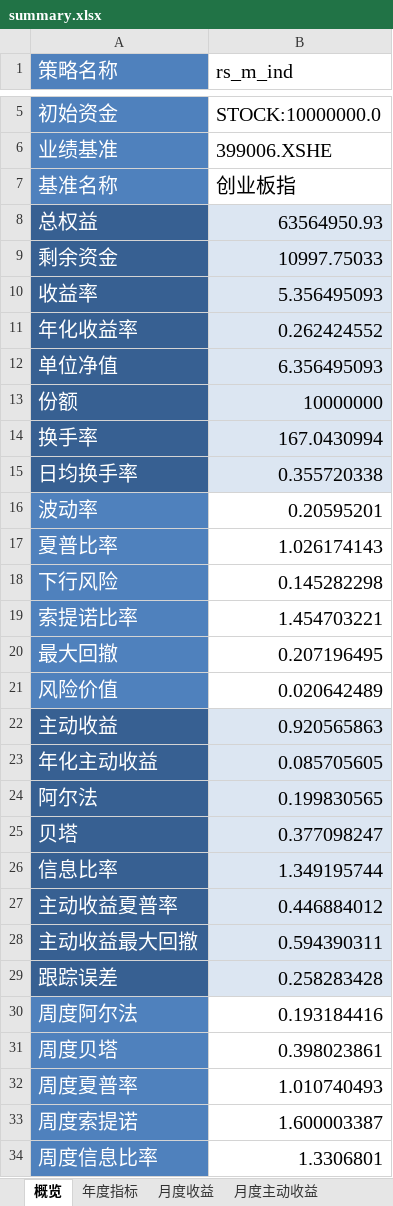
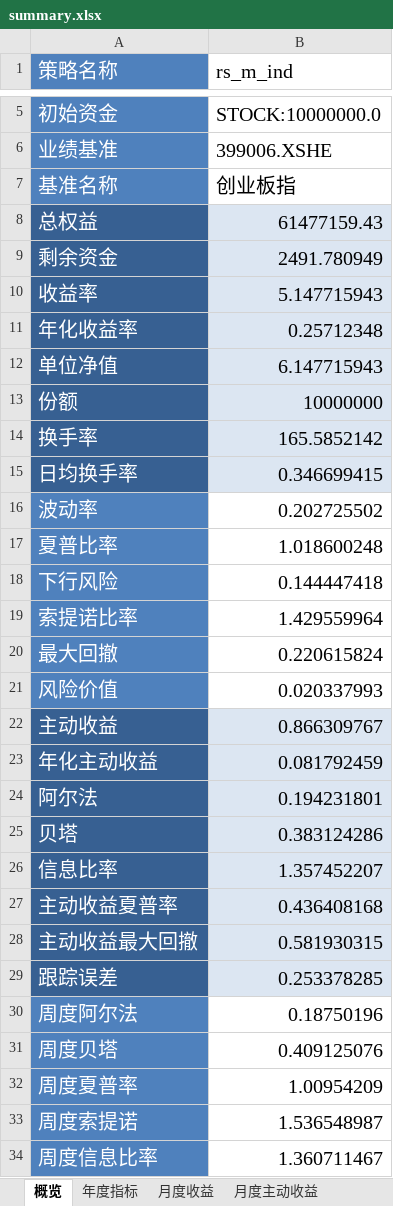
Before and after one commit to laye0619/backtest_rqalpha, an Excel workbook: backtest/rotation_strategy/bt_report/rs_m_ind/single_run/summary.xlsx, sheet 概览, drawn as a sheet; only a part is shown, gaps mark what is left out; values as stored, in another font and other column widths than the file's, no borders; the diff covers the shown part only; the diff names each change by its address in the sheet, - before the commit and + after, or states it on an @@ line.

```diff
--- a/backtest/rotation_strategy/bt_report/rs_m_ind/single_run/summary.xlsx (sheet 概览)
+++ b/backtest/rotation_strategy/bt_report/rs_m_ind/single_run/summary.xlsx (sheet 概览)
-B8 (rs_m_ind): 63564950.93
+B8 (rs_m_ind): 61477159.43
-B9 (rs_m_ind): 10997.75033
+B9 (rs_m_ind): 2491.780949
-B10 (rs_m_ind): 5.356495093
+B10 (rs_m_ind): 5.147715943
-B11 (rs_m_ind): 0.262424552
+B11 (rs_m_ind): 0.25712348
-B12 (rs_m_ind): 6.356495093
+B12 (rs_m_ind): 6.147715943
-B14 (rs_m_ind): 167.0430994
+B14 (rs_m_ind): 165.5852142
-B15 (rs_m_ind): 0.355720338
+B15 (rs_m_ind): 0.346699415
-B16 (rs_m_ind): 0.20595201
+B16 (rs_m_ind): 0.202725502
-B17 (rs_m_ind): 1.026174143
+B17 (rs_m_ind): 1.018600248
-B18 (rs_m_ind): 0.145282298
+B18 (rs_m_ind): 0.144447418
-B19 (rs_m_ind): 1.454703221
+B19 (rs_m_ind): 1.429559964
-B20 (rs_m_ind): 0.207196495
+B20 (rs_m_ind): 0.220615824
-B21 (rs_m_ind): 0.020642489
+B21 (rs_m_ind): 0.020337993
-B22 (rs_m_ind): 0.920565863
+B22 (rs_m_ind): 0.866309767
-B23 (rs_m_ind): 0.085705605
+B23 (rs_m_ind): 0.081792459
-B24 (rs_m_ind): 0.199830565
+B24 (rs_m_ind): 0.194231801
-B25 (rs_m_ind): 0.377098247
+B25 (rs_m_ind): 0.383124286
-B26 (rs_m_ind): 1.349195744
+B26 (rs_m_ind): 1.357452207
-B27 (rs_m_ind): 0.446884012
+B27 (rs_m_ind): 0.436408168
-B28 (rs_m_ind): 0.594390311
+B28 (rs_m_ind): 0.581930315
-B29 (rs_m_ind): 0.258283428
+B29 (rs_m_ind): 0.253378285
-B30 (rs_m_ind): 0.193184416
+B30 (rs_m_ind): 0.18750196
-B31 (rs_m_ind): 0.398023861
+B31 (rs_m_ind): 0.409125076
-B32 (rs_m_ind): 1.010740493
+B32 (rs_m_ind): 1.00954209
-B33 (rs_m_ind): 1.600003387
+B33 (rs_m_ind): 1.536548987
-B34 (rs_m_ind): 1.3306801
+B34 (rs_m_ind): 1.360711467
```
Also changed, not shown: 2 edited cells elsewhere in this sheet, sheet 月度收益, sheet 月度主动收益, sheet 年度指标, backtest/rotation_strategy/bt_report/rs_m_style_28/single_run/summary.xlsx, backtest/rotation_strategy/bt_report/rs_me_ind/single_run/summary.xlsx, 17 other files.
